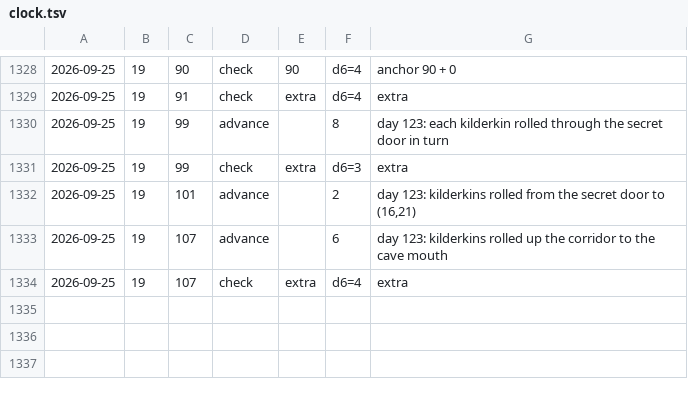
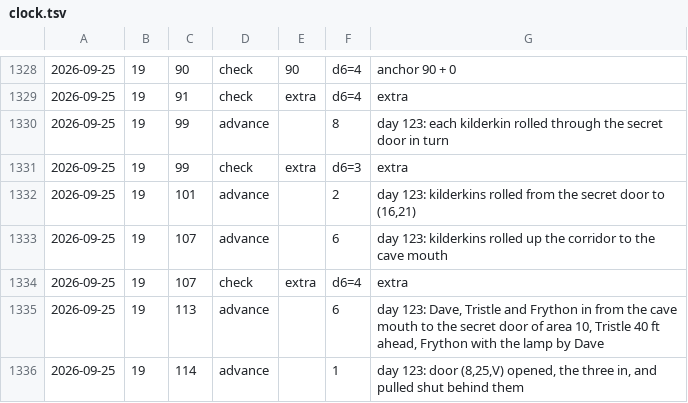
Before and after one commit to dllahr/claude_playing_advanced_dungeons_and_dragons_1st_edition, a TSV file: campaign/clock.tsv, drawn as a sheet; only a part is shown, gaps mark what is left out; the diff names each change by its address in the sheet, - before the commit and + after, or states it on an @@ line.

```diff
--- a/campaign/clock.tsv
+++ b/campaign/clock.tsv
+row 1335: 2026-09-25 | 19 | 113 | advance |  | 6 | day 123: Dave, Tristle and Frython in from the cave mouth to the secret door of area 10, Tristle 40 ft ahead, Frython with the lamp by Dave
+row 1336: 2026-09-25 | 19 | 114 | advance |  | 1 | day 123: door (8,25,V) opened, the three in, and pulled shut behind them
```
Also changed, not shown: campaign/carry_exempt.tsv, campaign/light.tsv, 4 other files.
